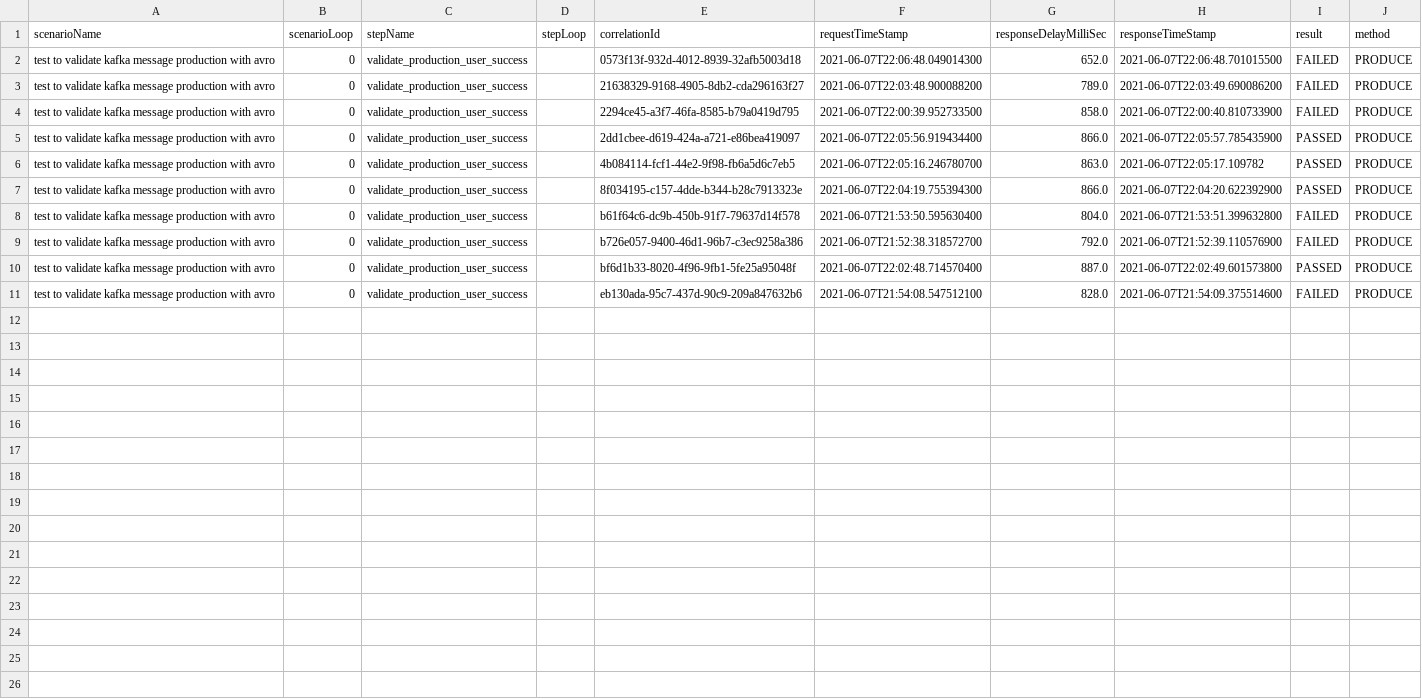
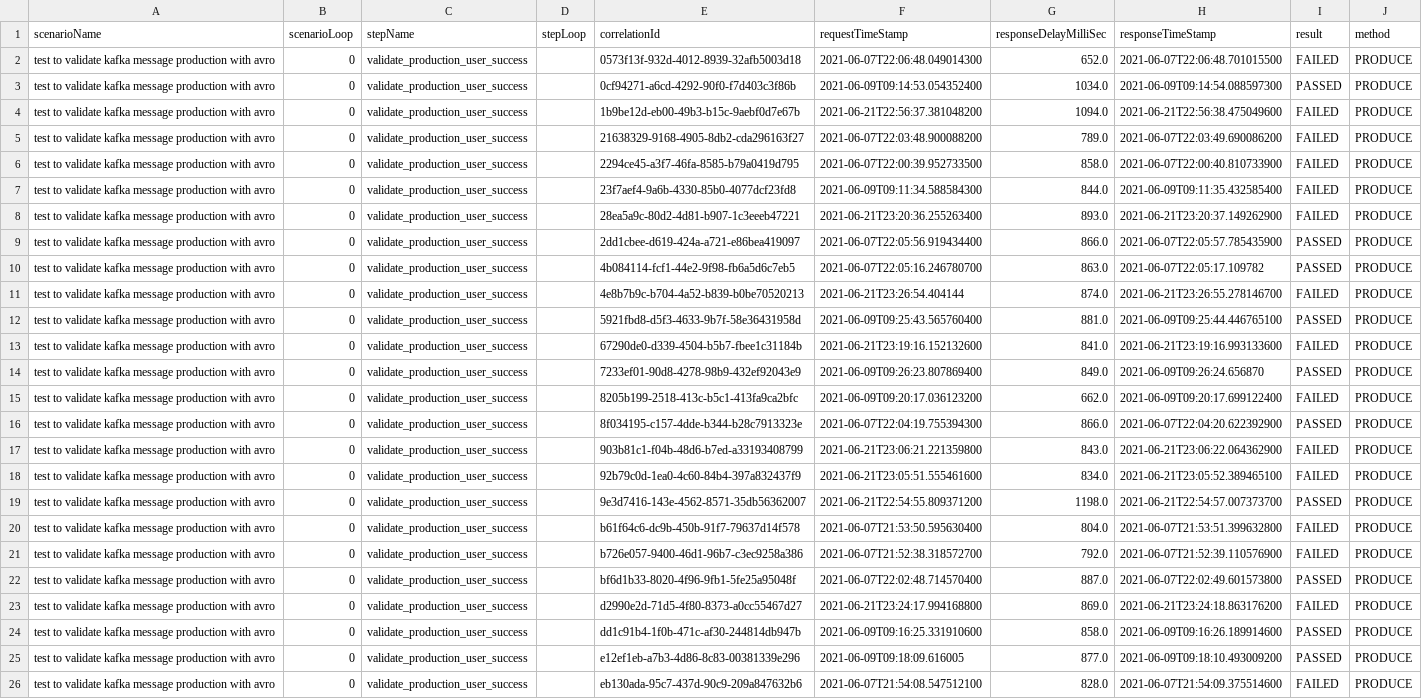
Before and after one commit to erobertolima121/zerocode-example, a CSV file: target/zerocode-junit-granular-report.csv, drawn as a sheet; the diff names each change by its address in the sheet, - before the commit and + after, or states it on an @@ line.

Commit message:
kafka-avro implementation

```diff
--- a/target/zerocode-junit-granular-report.csv
+++ b/target/zerocode-junit-granular-report.csv
+row 3: test to validate kafka message production with avro | 0 | validate_production_user_success |  | 0cf94271-a6cd-4292-90f0-f7d403c3f86b | 2021-06-09T09:14:53.054352400 | 1034.0 | 2021-06-09T09:14:54.088597300 | PASSED | PRODUCE
+row 4: test to validate kafka message production with avro | 0 | validate_production_user_success |  | 1b9be12d-eb00-49b3-b15c-9aebf0d7e67b | 2021-06-21T22:56:37.381048200 | 1094.0 | 2021-06-21T22:56:38.475049600 | FAILED | PRODUCE
+row 7: test to validate kafka message production with avro | 0 | validate_production_user_success |  | 23f7aef4-9a6b-4330-85b0-4077dcf23fd8 | 2021-06-09T09:11:34.588584300 | 844.0 | 2021-06-09T09:11:35.432585400 | FAILED | PRODUCE
+row 8: test to validate kafka message production with avro | 0 | validate_production_user_success |  | 28ea5a9c-80d2-4d81-b907-1c3eeeb47221 | 2021-06-21T23:20:36.255263400 | 893.0 | 2021-06-21T23:20:37.149262900 | FAILED | PRODUCE
+row 11: test to validate kafka message production with avro | 0 | validate_production_user_success |  | 4e8b7b9c-b704-4a52-b839-b0be70520213 | 2021-06-21T23:26:54.404144 | 874.0 | 2021-06-21T23:26:55.278146700 | FAILED | PRODUCE
+row 12: test to validate kafka message production with avro | 0 | validate_production_user_success |  | 5921fbd8-d5f3-4633-9b7f-58e36431958d | 2021-06-09T09:25:43.565760400 | 881.0 | 2021-06-09T09:25:44.446765100 | PASSED | PRODUCE
+row 13: test to validate kafka message production with avro | 0 | validate_production_user_success |  | 67290de0-d339-4504-b5b7-fbee1c31184b | 2021-06-21T23:19:16.152132600 | 841.0 | 2021-06-21T23:19:16.993133600 | FAILED | PRODUCE
+row 14: test to validate kafka message production with avro | 0 | validate_production_user_success |  | 7233ef01-90d8-4278-98b9-432ef92043e9 | 2021-06-09T09:26:23.807869400 | 849.0 | 2021-06-09T09:26:24.656870 | PASSED | PRODUCE
+row 15: test to validate kafka message production with avro | 0 | validate_production_user_success |  | 8205b199-2518-413c-b5c1-413fa9ca2bfc | 2021-06-09T09:20:17.036123200 | 662.0 | 2021-06-09T09:20:17.699122400 | FAILED | PRODUCE
+row 17: test to validate kafka message production with avro | 0 | validate_production_user_success |  | 903b81c1-f04b-48d6-b7ed-a33193408799 | 2021-06-21T23:06:21.221359800 | 843.0 | 2021-06-21T23:06:22.064362900 | FAILED | PRODUCE
+row 18: test to validate kafka message production with avro | 0 | validate_production_user_success |  | 92b79c0d-1ea0-4c60-84b4-397a832437f9 | 2021-06-21T23:05:51.555461600 | 834.0 | 2021-06-21T23:05:52.389465100 | FAILED | PRODUCE
+row 19: test to validate kafka message production with avro | 0 | validate_production_user_success |  | 9e3d7416-143e-4562-8571-35db56362007 | 2021-06-21T22:54:55.809371200 | 1198.0 | 2021-06-21T22:54:57.007373700 | PASSED | PRODUCE
+row 23: test to validate kafka message production with avro | 0 | validate_production_user_success |  | d2990e2d-71d5-4f80-8373-a0cc55467d27 | 2021-06-21T23:24:17.994168800 | 869.0 | 2021-06-21T23:24:18.863176200 | FAILED | PRODUCE
+row 24: test to validate kafka message production with avro | 0 | validate_production_user_success |  | dd1c91b4-1f0b-471c-af30-244814db947b | 2021-06-09T09:16:25.331910600 | 858.0 | 2021-06-09T09:16:26.189914600 | PASSED | PRODUCE
+row 25: test to validate kafka message production with avro | 0 | validate_production_user_success |  | e12ef1eb-a7b3-4d86-8c83-00381339e296 | 2021-06-09T09:18:09.616005 | 877.0 | 2021-06-09T09:18:10.493009200 | PASSED | PRODUCE
```
Also changed, not shown: 22 other files.
